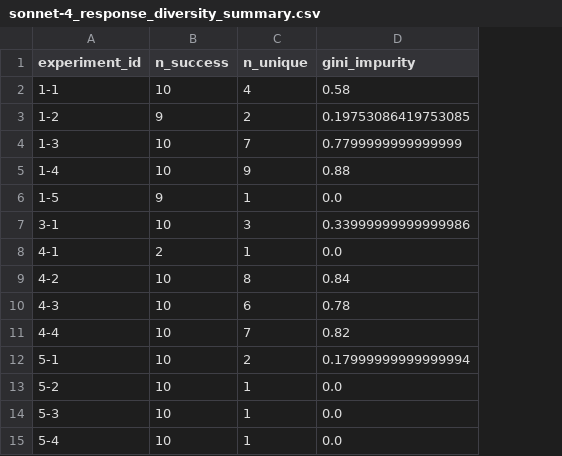
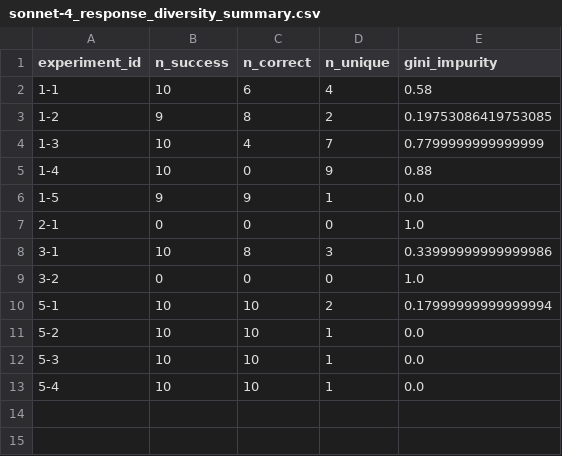
Before and after one commit to dracor-org/dracor-mcp-evaluation, a CSV file: 2026-JCLS-CDA-Documentation/04_autoEva/results/sonnet-4_response_diversity_summary.csv, drawn as a sheet; removed rows and columns are numbered as before the commit, all else as after; the diff names each change by its address in the sheet, - before the commit and + after, or states it on an @@ line.

```diff
--- a/2026-JCLS-CDA-Documentation/04_autoEva/results/sonnet-4_response_diversity_summary.csv
+++ b/2026-JCLS-CDA-Documentation/04_autoEva/results/sonnet-4_response_diversity_summary.csv
+column C (n_correct), rows 2-6: 6 | 8 | 4 | 0 | 9; row 8: 8; rows 10-13: all 10
+row 7: 2-1 | 0 | 0 | 0 | 1.0
-row 8: 4-1 | 2 | 1 | 0.0
-row 9: 4-2 | 10 | 8 | 0.84
-row 10: 4-3 | 10 | 6 | 0.78
-row 11: 4-4 | 10 | 7 | 0.82
+row 9: 3-2 | 0 | 0 | 0 | 1.0
```
Also changed, not shown: 2026-JCLS-CDA-Documentation/04_autoEva/results/haiku-4-5_response_diversity_summary.csv, 1 other file.
